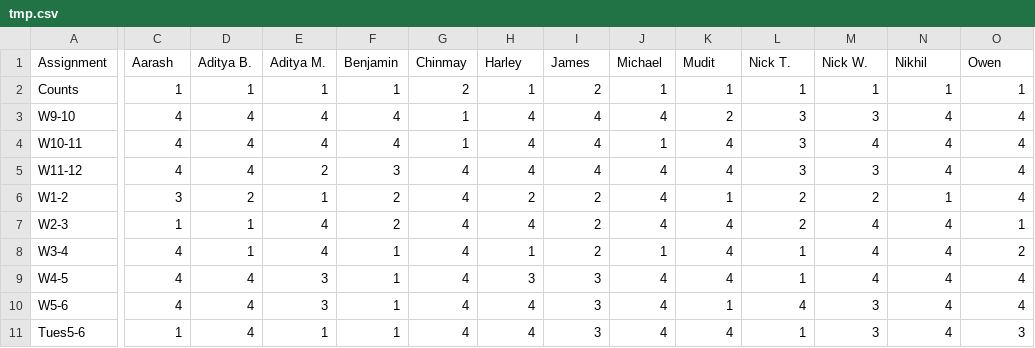
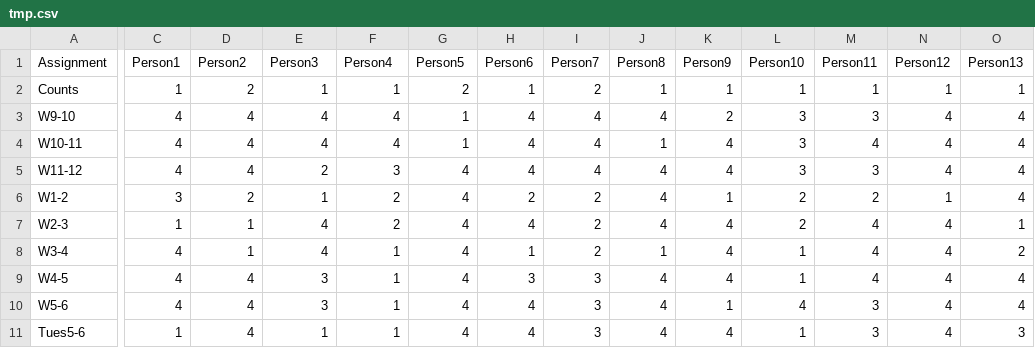
Before and after one commit to mudit2103/scheduling_solution, a CSV file: tmp.csv, drawn as a sheet; only a part is shown, gaps mark what is left out; the diff covers the shown part only; the diff names each change by its address in the sheet, - before the commit and + after, or states it on an @@ line.

Commit message:
Fix bugs in assignment when using counts, add description.

```diff
--- a/tmp.csv
+++ b/tmp.csv
-C1: Aarash
+C1: Person1
-D1: Aditya B.
+D1: Person2
-E1: Aditya M.
+E1: Person3
-F1: Benjamin
+F1: Person4
-G1: Chinmay
+G1: Person5
-H1: Harley
+H1: Person6
-I1: James
+I1: Person7
-J1: Michael
+J1: Person8
-K1: Mudit
+K1: Person9
-L1: Nick T.
+L1: Person10
-M1: Nick W.
+M1: Person11
-N1: Nikhil
+N1: Person12
-O1: Owen
+O1: Person13
-D2 (Person2): 1
+D2 (Person2): 2
```
Also changed, not shown: 3 edited cells elsewhere in this file, 1 other file.
